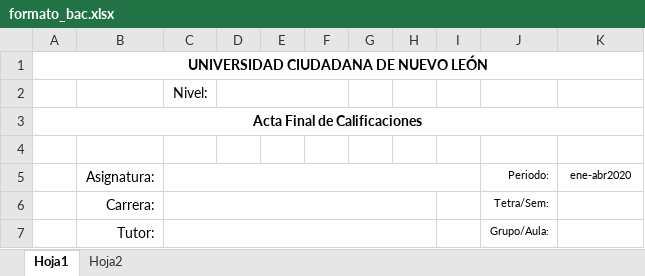
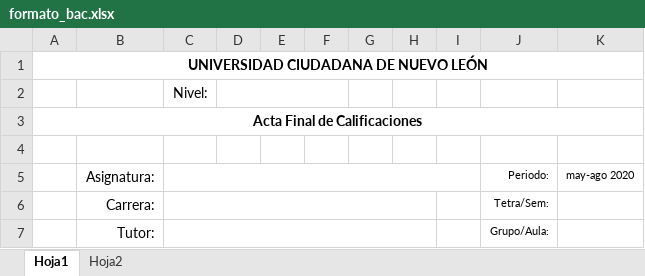
Before and after one commit to albertobenavides/ucnl, an Excel workbook: public/formato_bac.xlsx, sheet Hoja1, drawn as a sheet; only a part is shown; values as stored, in another font and other column widths than the file's, no borders; charts and pictures not drawn; the diff names each change by its address in the sheet, - before the commit and + after, or states it on an @@ line.

```diff
--- a/public/formato_bac.xlsx (sheet Hoja1)
+++ b/public/formato_bac.xlsx (sheet Hoja1)
-K5: ene-abr2020
+K5: may-ago 2020
```
Also changed, not shown: sheet Hoja2, charts or pictures, public/formato_lic.xlsx, public/formato_mae.xlsx.
